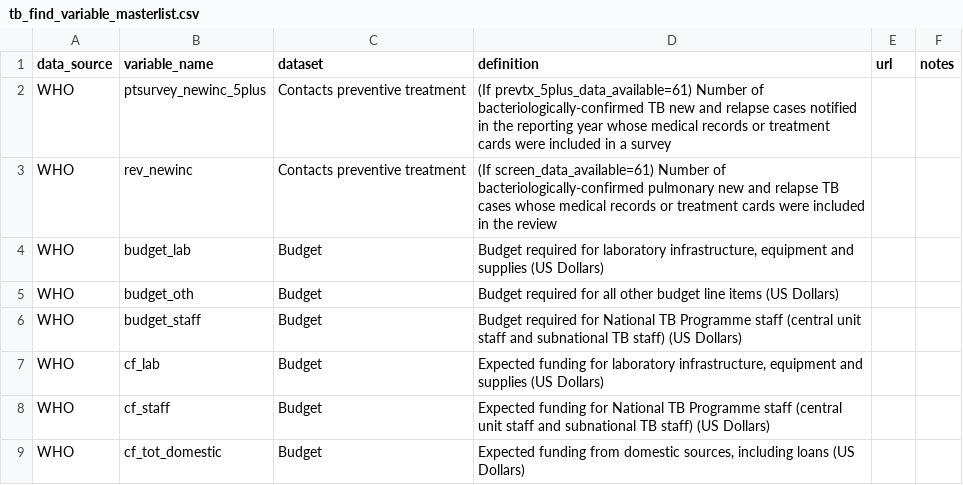
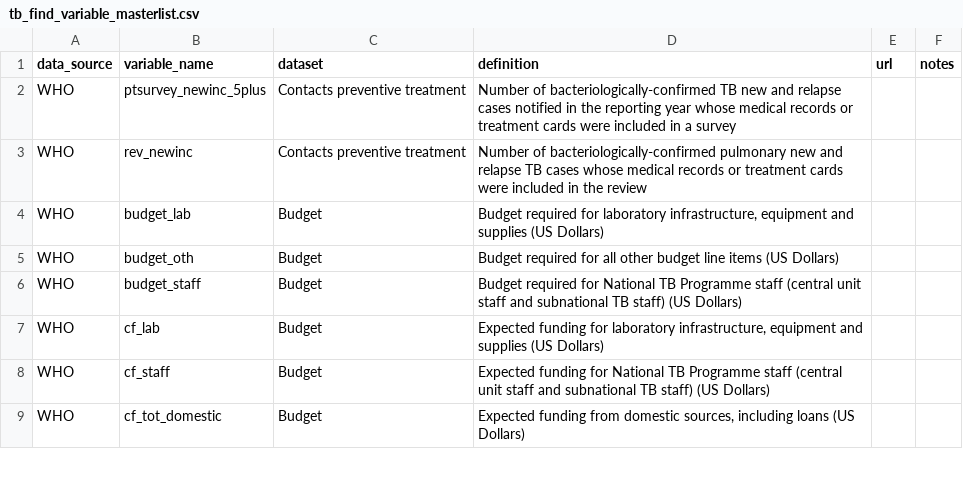
Before and after one commit to finddx/find.dxgap, a CSV file: inst/extdata/tb_find_variable_masterlist.csv, drawn as a sheet; only a part is shown.

Commit message:
Simplify

```diff
--- a/inst/extdata/tb_find_variable_masterlist.csv
+++ b/inst/extdata/tb_find_variable_masterlist.csv
@@ -1,4 +1,4 @@
 data_source,variable_name,dataset,definition,url,notes
-WHO,ptsurvey_newinc_5plus,Contacts preventive treatment,(If prevtx_5plus_data_available=61) Number of bacteriologically-confirmed TB new and relapse cases notified in the reporting year whose medical records or treatment cards were included in a survey,,
-WHO,rev_newinc,Contacts preventive treatment,(If screen_data_available=61) Number of bacteriologically-confirmed pulmonary new and relapse TB cases whose medical records or treatment cards were included in the review,,
+WHO,ptsurvey_newinc_5plus,Contacts preventive treatment,Number of bacteriologically-confirmed TB new and relapse cases notified in the reporting year whose medical records or treatment cards were included in a survey,,
+WHO,rev_newinc,Contacts preventive treatment,Number of bacteriologically-confirmed pulmonary new and relapse TB cases whose medical records or treatment cards were included in the review,,
 WHO,budget_lab,Budget,"Budget required for laboratory infrastructure, equipment and supplies (US Dollars)",,
```
